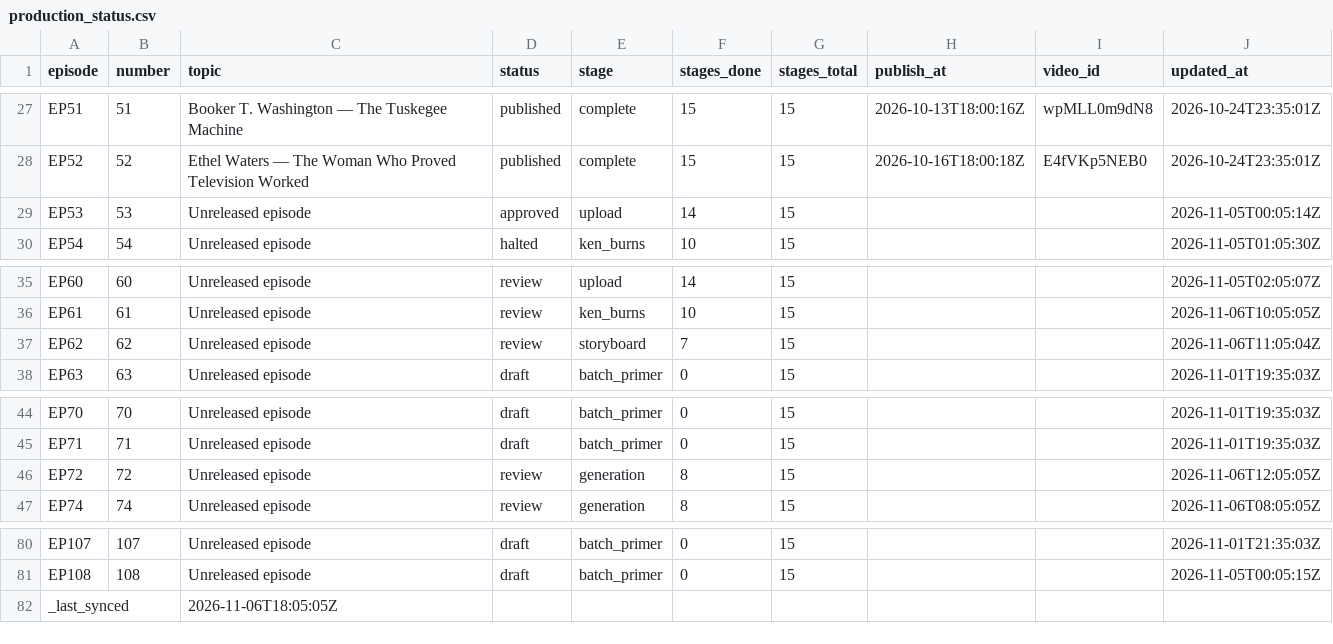
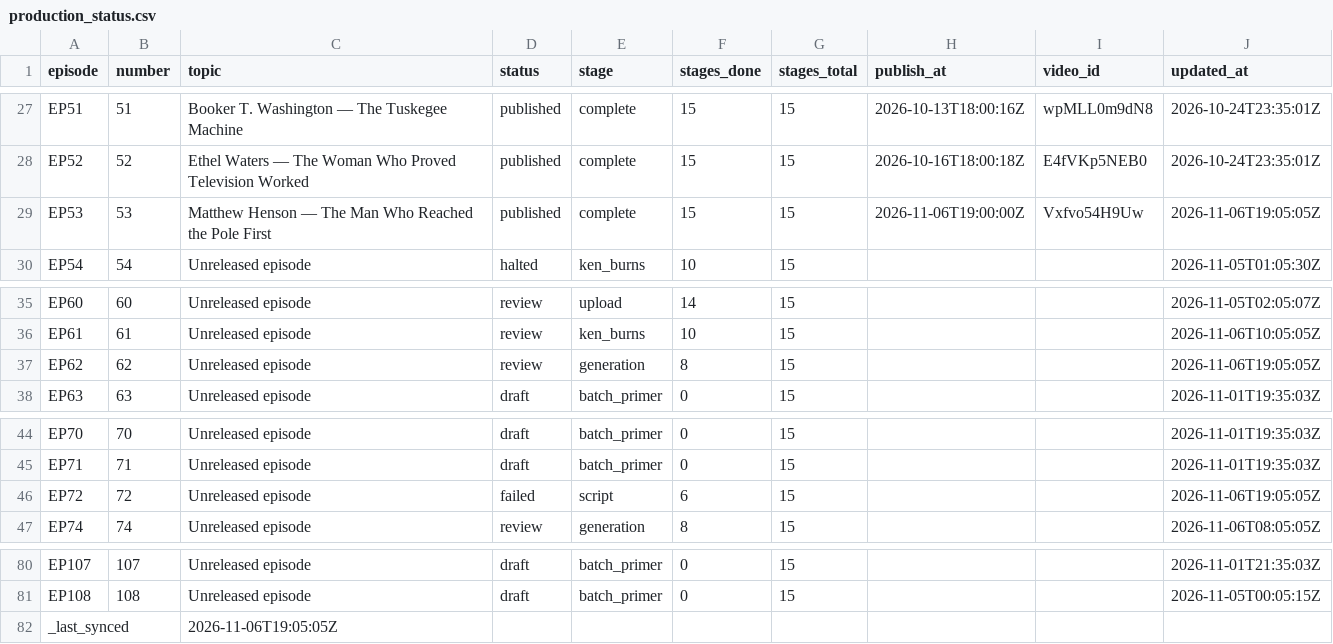
Before and after one commit to Dixon8303/ImaginariumOzone, a CSV file: status/production_status.csv, drawn as a sheet; only a part is shown, gaps mark what is left out.

Commit message:
sync: production status csv

```diff
--- a/status/production_status.csv
+++ b/status/production_status.csv
@@ -28,3 +28,3 @@ EP51,51,Booker T. Washington — The Tuskegee Machine,published,complete,15,15,2
 EP52,52,Ethel Waters — The Woman Who Proved Television Worked,published,complete,15,15,2026-10-16T18:00:18Z,E4fVKp5NEB0,2026-10-24T23:35:01Z
-EP53,53,Unreleased episode,approved,upload,14,15,,,2026-11-05T00:05:14Z
+EP53,53,Matthew Henson — The Man Who Reached the Pole First,published,complete,15,15,2026-11-06T19:00:00Z,Vxfvo54H9Uw,2026-11-06T19:05:05Z
 EP54,54,Unreleased episode,halted,ken_burns,10,15,,,2026-11-05T01:05:30Z
@@ -36,3 +36,3 @@ EP60,60,Unreleased episode,review,upload,14,15,,,2026-11-05T02:05:07Z
 EP61,61,Unreleased episode,review,ken_burns,10,15,,,2026-11-06T10:05:05Z
-EP62,62,Unreleased episode,review,storyboard,7,15,,,2026-11-06T11:05:04Z
+EP62,62,Unreleased episode,review,generation,8,15,,,2026-11-06T19:05:05Z
 EP63,63,Unreleased episode,draft,batch_primer,0,15,,,2026-11-01T19:35:03Z
@@ -45,3 +45,3 @@ EP70,70,Unreleased episode,draft,batch_primer,0,15,,,2026-11-01T19:35:03Z
 EP71,71,Unreleased episode,draft,batch_primer,0,15,,,2026-11-01T19:35:03Z
-EP72,72,Unreleased episode,review,generation,8,15,,,2026-11-06T12:05:05Z
+EP72,72,Unreleased episode,failed,script,6,15,,,2026-11-06T19:05:05Z
 EP74,74,Unreleased episode,review,generation,8,15,,,2026-11-06T08:05:05Z
@@ -81,2 +81,2 @@ EP107,107,Unreleased episode,draft,batch_primer,0,15,,,2026-11-01T21:35:03Z
 EP108,108,Unreleased episode,draft,batch_primer,0,15,,,2026-11-05T00:05:15Z
-_last_synced,,2026-11-06T18:05:05Z,,,,,,,
+_last_synced,,2026-11-06T19:05:05Z,,,,,,,
```
